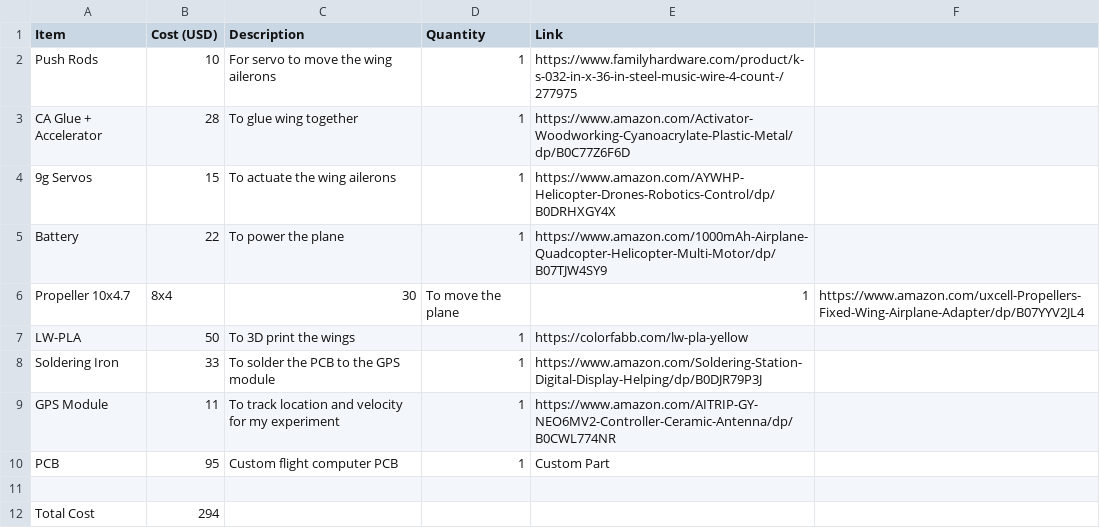
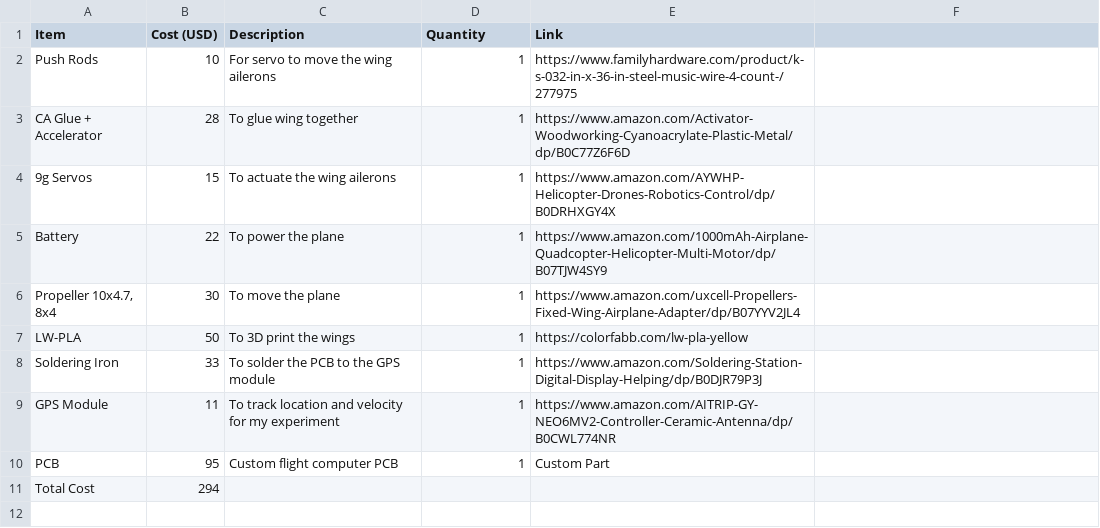
Before and after one commit to SrijanCherupally/RC-Plane-Flight-Computer, a CSV file: BOM.csv, drawn as a sheet; removed rows and columns are numbered as before the commit, all else as after; the diff names each change by its address in the sheet, - before the commit and + after, or states it on an @@ line.

Commit message:
Update BOM.csv

```diff
--- a/BOM.csv
+++ b/BOM.csv
-row 6: Propeller 10x4.7 | 8x4 | 30 | To move the plane | 1 | https://www.amazon.com/uxcell-Propellers-Fixed-Wing-Airplane-Adapter/dp/B07YYV2JL4
+row 6: Propeller 10x4.7, 8x4 | 30 | To move the plane | 1 | https://www.amazon.com/uxcell-Propellers-Fixed-Wing-Airplane-Adapter/dp/B07YYV2JL4
-row 11: (empty)
```
